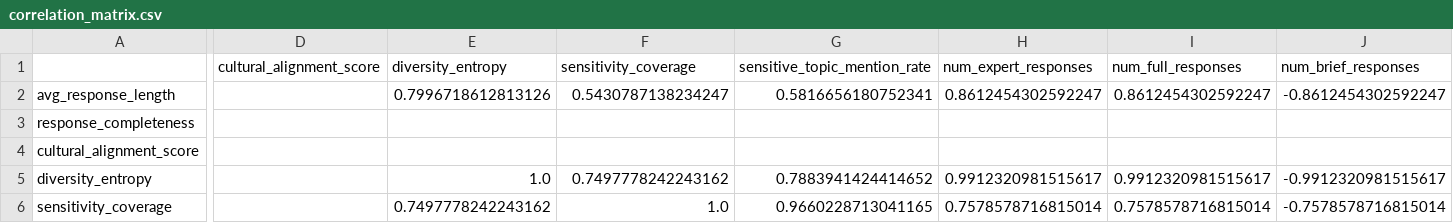
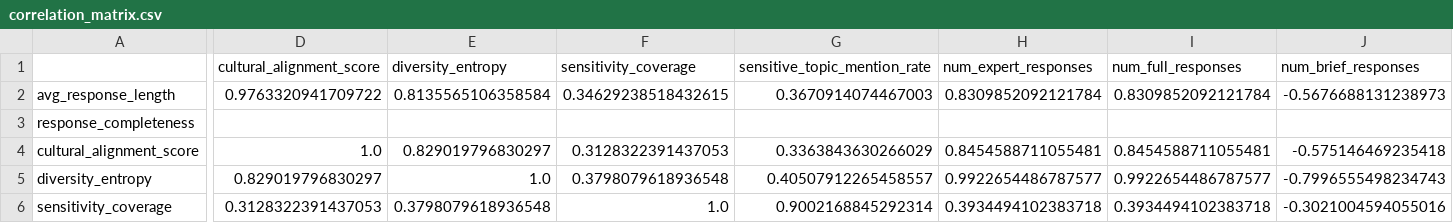
Before and after one commit to mingweiiiiiiiiii/CulturalAlignment-AgentX, a CSV file: correlation_analysis/correlation_matrix.csv, drawn as a sheet; only a part is shown, gaps mark what is left out; the diff covers the shown part only; the diff names each change by its address in the sheet, - before the commit and + after, or states it on an @@ line.

```diff
--- a/correlation_analysis/correlation_matrix.csv
+++ b/correlation_analysis/correlation_matrix.csv
-D2 (cultural_alignment_score): (empty)
+D2 (cultural_alignment_score): 0.9763320941709722
-E2 (diversity_entropy): 0.7996718612813126
+E2 (diversity_entropy): 0.8135565106358584
-F2 (sensitivity_coverage): 0.5430787138234247
+F2 (sensitivity_coverage): 0.34629238518432615
-G2 (sensitive_topic_mention_rate): 0.5816656180752341
+G2 (sensitive_topic_mention_rate): 0.3670914074467003
-H2 (num_expert_responses): 0.8612454302592247
+H2 (num_expert_responses): 0.8309852092121784
-I2 (num_full_responses): 0.8612454302592247
+I2 (num_full_responses): 0.8309852092121784
-J2 (num_brief_responses): -0.8612454302592247
+J2 (num_brief_responses): -0.5676688131238973
-D4 (cultural_alignment_score): (empty)
+D4 (cultural_alignment_score): 1.0
-E4 (diversity_entropy): (empty)
+E4 (diversity_entropy): 0.829019796830297
-F4 (sensitivity_coverage): (empty)
+F4 (sensitivity_coverage): 0.3128322391437053
-G4 (sensitive_topic_mention_rate): (empty)
+G4 (sensitive_topic_mention_rate): 0.3363843630266029
-H4 (num_expert_responses): (empty)
+H4 (num_expert_responses): 0.8454588711055481
-I4 (num_full_responses): (empty)
+I4 (num_full_responses): 0.8454588711055481
-J4 (num_brief_responses): (empty)
+J4 (num_brief_responses): -0.575146469235418
-D5 (cultural_alignment_score): (empty)
+D5 (cultural_alignment_score): 0.829019796830297
-F5 (sensitivity_coverage): 0.7497778242243162
+F5 (sensitivity_coverage): 0.3798079618936548
-G5 (sensitive_topic_mention_rate): 0.7883941424414652
+G5 (sensitive_topic_mention_rate): 0.40507912265458557
-H5 (num_expert_responses): 0.9912320981515617
+H5 (num_expert_responses): 0.9922654486787577
-I5 (num_full_responses): 0.9912320981515617
+I5 (num_full_responses): 0.9922654486787577
-J5 (num_brief_responses): -0.9912320981515617
+J5 (num_brief_responses): -0.7996555498234743
-D6 (cultural_alignment_score): (empty)
+D6 (cultural_alignment_score): 0.3128322391437053
-E6 (diversity_entropy): 0.7497778242243162
+E6 (diversity_entropy): 0.3798079618936548
-G6 (sensitive_topic_mention_rate): 0.9660228713041165
+G6 (sensitive_topic_mention_rate): 0.9002168845292314
-H6 (num_expert_responses): 0.7578578716815014
+H6 (num_expert_responses): 0.3934494102383718
-I6 (num_full_responses): 0.7578578716815014
+I6 (num_full_responses): 0.3934494102383718
-J6 (num_brief_responses): -0.7578578716815014
+J6 (num_brief_responses): -0.3021004594055016
```
Also changed, not shown: 29 edited cells elsewhere in this file, correlation_analysis/summary_statistics.csv, 30 other files.
